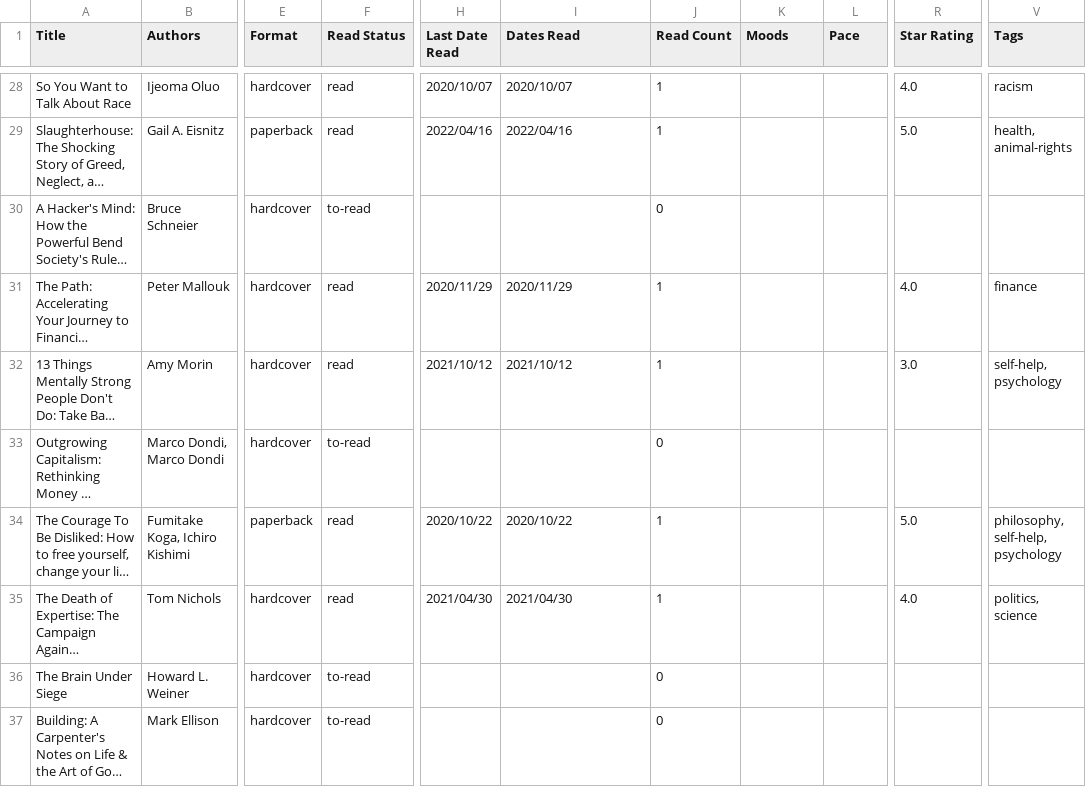
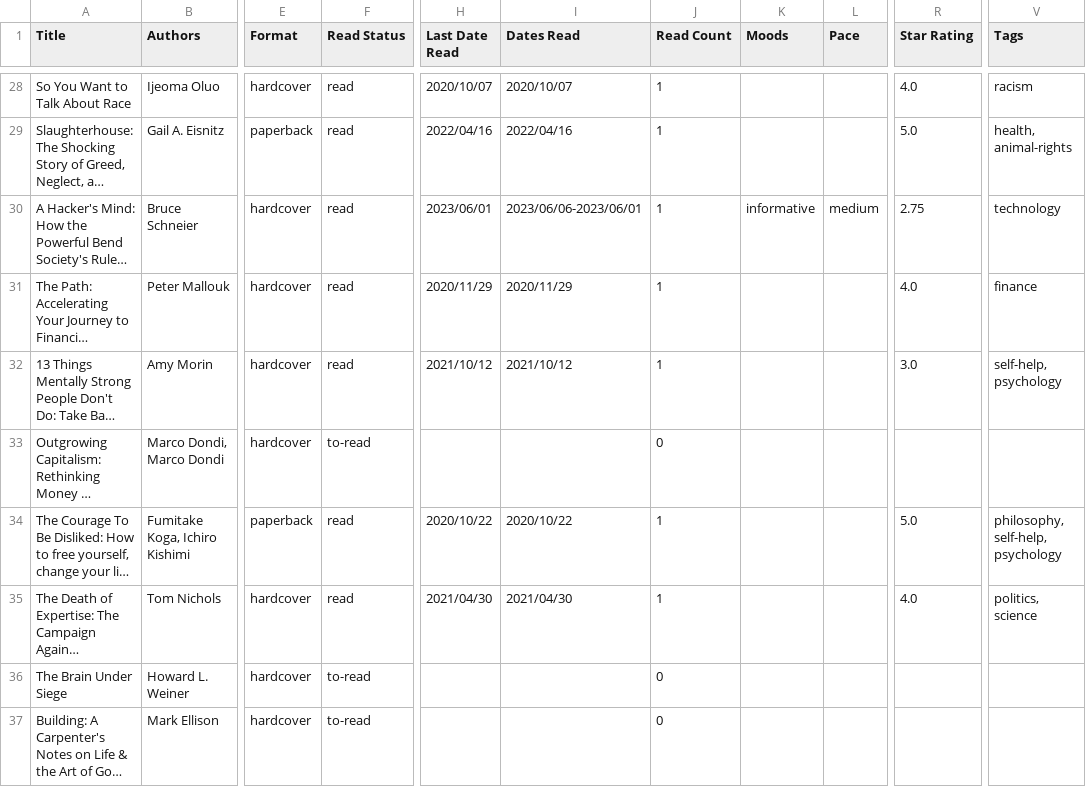
Before and after one commit to TheCardist/My_Library, a CSV file: book_stats.csv, drawn as a sheet; only a part is shown, gaps mark what is left out; long unchanged cells end in …; the diff covers the shown part only; the diff names each change by its address in the sheet, - before the commit and + after, or states it on an @@ line.

```diff
--- a/book_stats.csv
+++ b/book_stats.csv
-F30 (Read Status): to-read
+F30 (Read Status): read
-H30 (Last Date Read): (empty)
+H30 (Last Date Read): 2023/06/01
-I30 (Dates Read): (empty)
+I30 (Dates Read): 2023/06/06-2023/06/01
-J30 (Read Count): 0
+J30 (Read Count): 1
-K30 (Moods): (empty)
+K30 (Moods): informative
-L30 (Pace): (empty)
+L30 (Pace): medium
-R30 (Star Rating): (empty)
+R30 (Star Rating): 2.75
-V30 (Tags): (empty)
+V30 (Tags): technology
```
Also changed, not shown: 5 added rows, 1 removed row and 3 edited cells elsewhere in this file.
